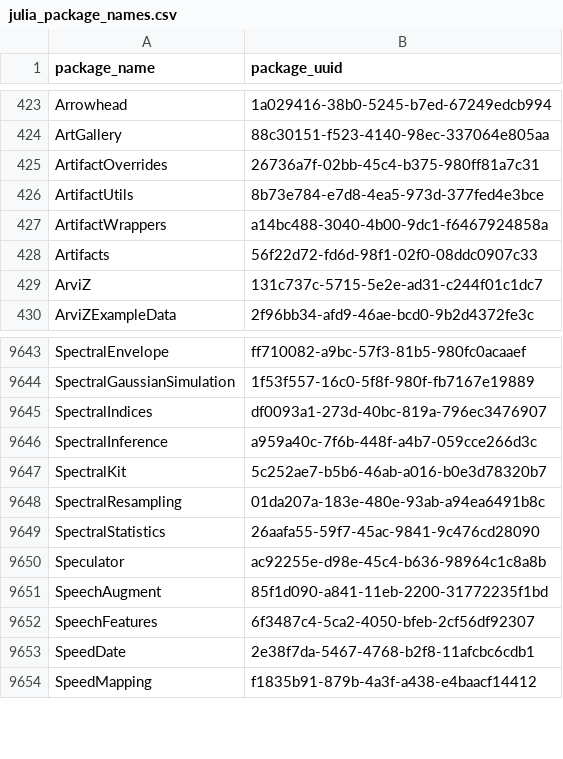
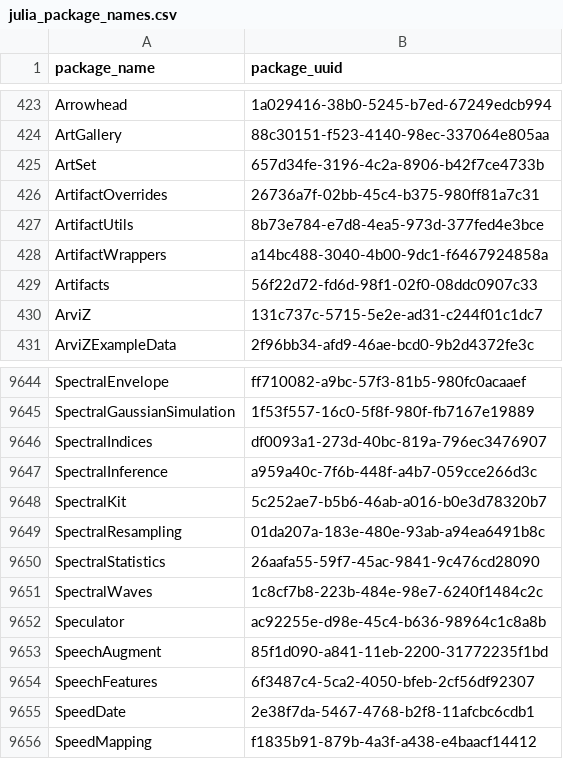
Before and after one commit to analyticsinmotion/julia-packages-data, a CSV file: data/julia_package_names.csv, drawn as a sheet; only a part is shown, gaps mark what is left out.

Commit message:
Update CSV data

```diff
--- a/data/julia_package_names.csv
+++ b/data/julia_package_names.csv
@@ -424,2 +424,3 @@ Arrowhead,1a029416-38b0-5245-b7ed-67249edcb994
 ArtGallery,88c30151-f523-4140-98ec-337064e805aa
+ArtSet,657d34fe-3196-4c2a-8906-b42f7ce4733b
 ArtifactOverrides,26736a7f-02bb-45c4-b375-980ff81a7c31
@@ -9649,2 +9650,3 @@ SpectralResampling,01da207a-183e-480e-93ab-a94ea6491b8c
 SpectralStatistics,26aafa55-59f7-45ac-9841-9c476cd28090
+SpectralWaves,1c8cf7b8-223b-484e-98e7-6240f1484c2c
 Speculator,ac92255e-d98e-45c4-b636-98964c1c8a8b
```
